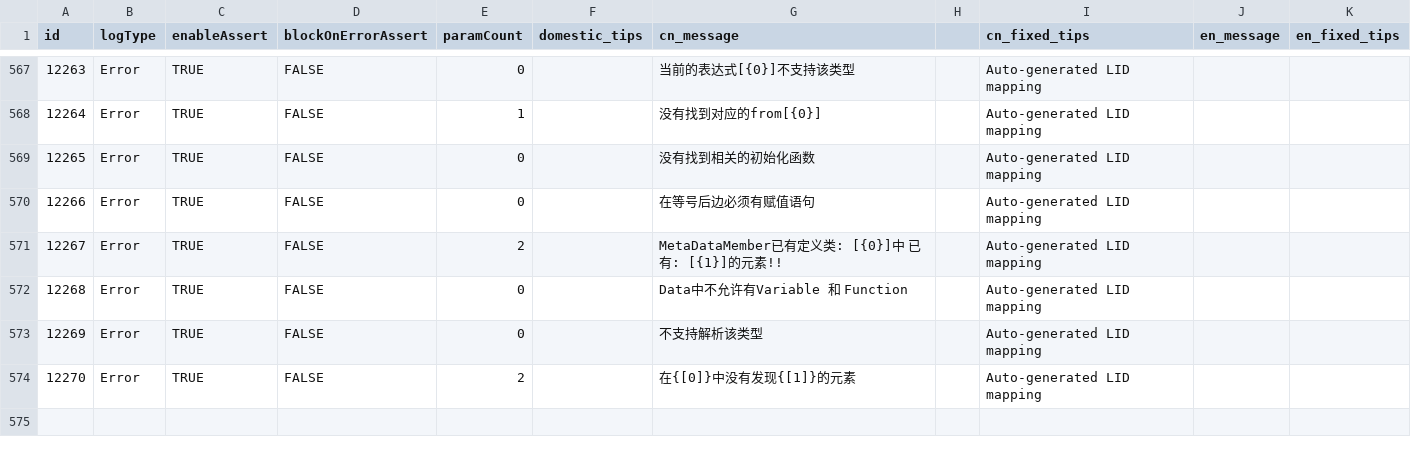
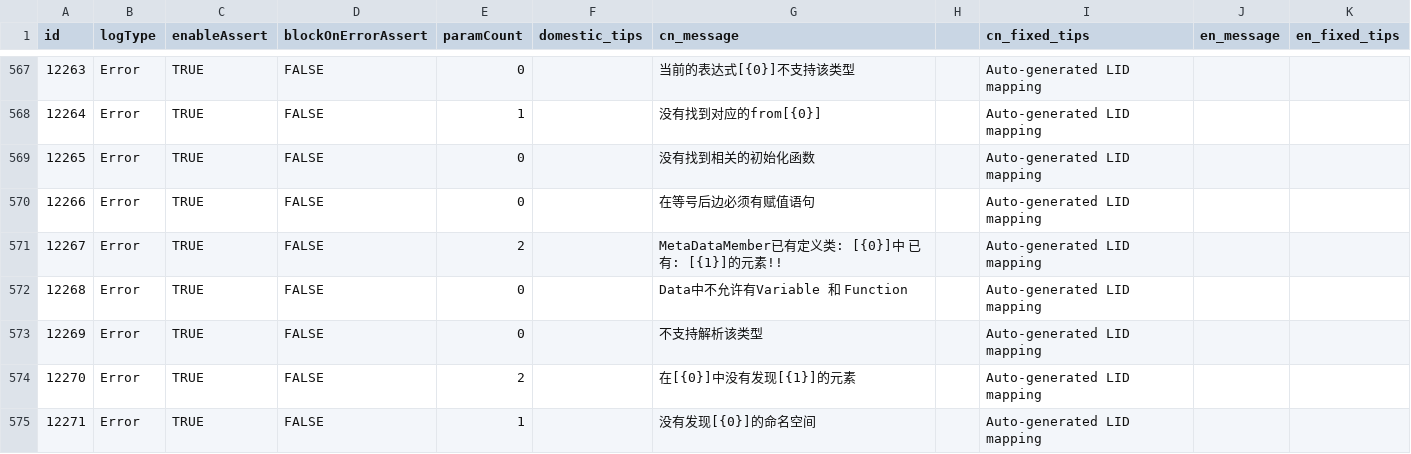
Before and after one commit to kamaba/simple_language, a CSV file: source/Front/Log/ErrorDefinitions.csv, drawn as a sheet; only a part is shown, gaps mark what is left out.

```diff
--- a/source/Front/Log/ErrorDefinitions.csv
+++ b/source/Front/Log/ErrorDefinitions.csv
@@ -573,2 +573,3 @@
 12269,Error,TRUE,FALSE,0,,"不支持解析该类型",,Auto-generated LID mapping,,
-12270,Error,TRUE,FALSE,2,,"在{[0]}中没有发现{[1]}的元素",,Auto-generated LID mapping,,
+12270,Error,TRUE,FALSE,2,,"在[{0}]中没有发现[{1}]的元素",,Auto-generated LID mapping,,
+12271,Error,TRUE,FALSE,1,,"没有发现[{0}]的命名空间",,Auto-generated LID mapping,,
```
Also changed, not shown: 11 other files.
